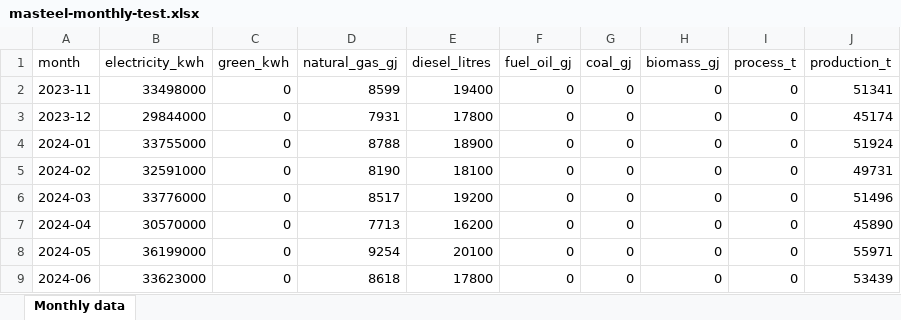
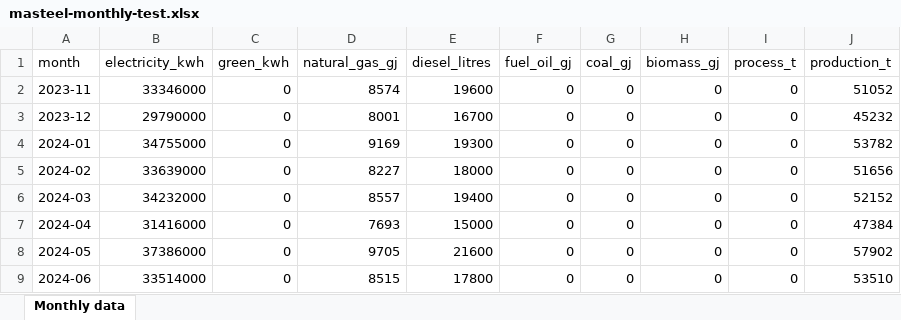
Before and after one commit to RacNeu/ChitocaptureV2, an Excel workbook: downloads/masteel-test-data/masteel/masteel-monthly-test.xlsx, sheet Monthly data, drawn as a sheet; only a part is shown; values as stored, in another font and other column widths than the file's, no borders; the diff covers the shown part only; the diff names each change by its address in the sheet, - before the commit and + after, or states it on an @@ line.

```diff
--- a/downloads/masteel-test-data/masteel/masteel-monthly-test.xlsx (sheet Monthly data)
+++ b/downloads/masteel-test-data/masteel/masteel-monthly-test.xlsx (sheet Monthly data)
-B2 (electricity_kwh): 33498000
+B2 (electricity_kwh): 33346000
-D2 (natural_gas_gj): 8599
+D2 (natural_gas_gj): 8574
-E2 (diesel_litres): 19400
+E2 (diesel_litres): 19600
-J2 (production_t): 51341
+J2 (production_t): 51052
-B3 (electricity_kwh): 29844000
+B3 (electricity_kwh): 29790000
-D3 (natural_gas_gj): 7931
+D3 (natural_gas_gj): 8001
-E3 (diesel_litres): 17800
+E3 (diesel_litres): 16700
-J3 (production_t): 45174
+J3 (production_t): 45232
-B4 (electricity_kwh): 33755000
+B4 (electricity_kwh): 34755000
-D4 (natural_gas_gj): 8788
+D4 (natural_gas_gj): 9169
-E4 (diesel_litres): 18900
+E4 (diesel_litres): 19300
-J4 (production_t): 51924
+J4 (production_t): 53782
-B5 (electricity_kwh): 32591000
+B5 (electricity_kwh): 33639000
-D5 (natural_gas_gj): 8190
+D5 (natural_gas_gj): 8227
-E5 (diesel_litres): 18100
+E5 (diesel_litres): 18000
-J5 (production_t): 49731
+J5 (production_t): 51656
-B6 (electricity_kwh): 33776000
+B6 (electricity_kwh): 34232000
-D6 (natural_gas_gj): 8517
+D6 (natural_gas_gj): 8557
-E6 (diesel_litres): 19200
+E6 (diesel_litres): 19400
-J6 (production_t): 51496
+J6 (production_t): 52152
-B7 (electricity_kwh): 30570000
+B7 (electricity_kwh): 31416000
-D7 (natural_gas_gj): 7713
+D7 (natural_gas_gj): 7693
-E7 (diesel_litres): 16200
+E7 (diesel_litres): 15000
-J7 (production_t): 45890
+J7 (production_t): 47384
-B8 (electricity_kwh): 36199000
+B8 (electricity_kwh): 37386000
-D8 (natural_gas_gj): 9254
+D8 (natural_gas_gj): 9705
-E8 (diesel_litres): 20100
+E8 (diesel_litres): 21600
-J8 (production_t): 55971
+J8 (production_t): 57902
-B9 (electricity_kwh): 33623000
+B9 (electricity_kwh): 33514000
-D9 (natural_gas_gj): 8618
+D9 (natural_gas_gj): 8515
-J9 (production_t): 53439
+J9 (production_t): 53510
```
Also changed, not shown: 112 edited cells elsewhere in this sheet, 10 other files.
